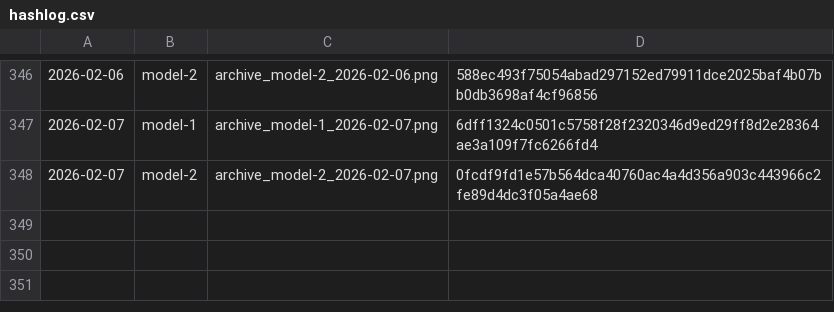
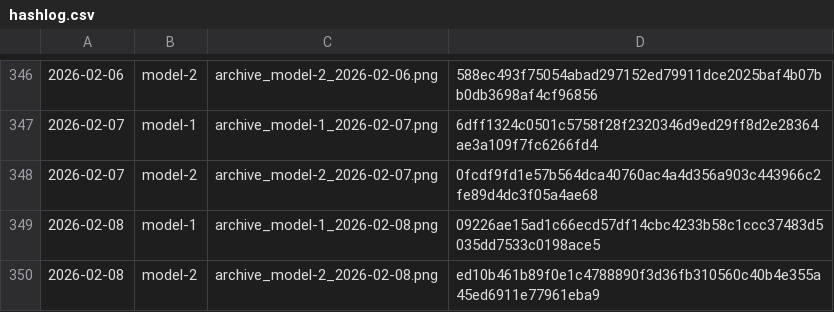
Before and after one commit to gothedistance25/my-website-archiver, a CSV file: archives/hashlog.csv, drawn as a sheet; only a part is shown, gaps mark what is left out.

```diff
--- a/archives/hashlog.csv
+++ b/archives/hashlog.csv
@@ -348 +348,3 @@
 2026-02-07,model-2,archive_model-2_2026-02-07.png,0fcdf9fd1e57b564dca40760ac4a4d356a903c443966c2fe89d4dc3f05a4ae68
+2026-02-08,model-1,archive_model-1_2026-02-08.png,09226ae15ad1c66ecd57df14cbc4233b58c1ccc37483d5035dd7533c0198ace5
+2026-02-08,model-2,archive_model-2_2026-02-08.png,ed10b461b89f0e1c4788890f3d36fb310560c40b4e355a45ed6911e77961eba9
```
Also changed, not shown: 2 other files.
